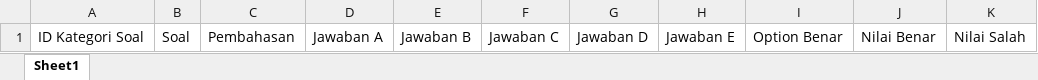
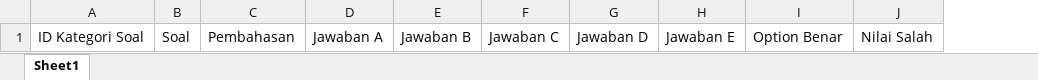
Before and after one commit to KukuhKKH/LangkahEducation, an Excel workbook: public/template/TemplateSoalBatch.xlsx, sheet Sheet1, drawn as a sheet; values as stored, in another font and other column widths than the file's, no borders; the diff names each change by its address in the sheet, - before the commit and + after, or states it on an @@ line.

```diff
--- a/public/template/TemplateSoalBatch.xlsx (sheet Sheet1)
+++ b/public/template/TemplateSoalBatch.xlsx (sheet Sheet1)
-column J, row 1: Nilai Benar
```
Also changed, not shown: 15 other files.
